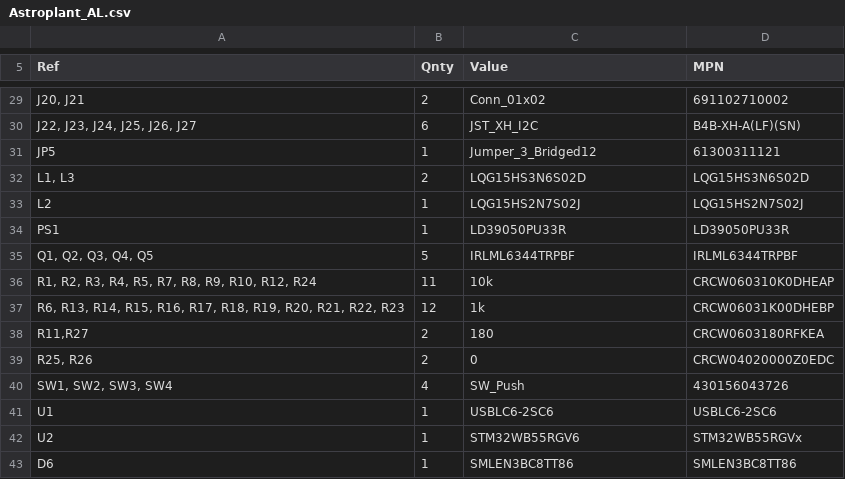
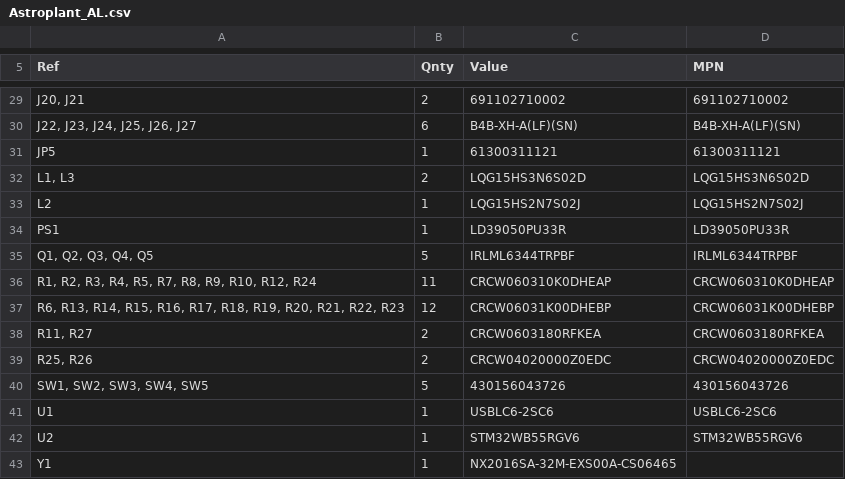
Before and after one commit to AstroPlant/astroplant-hardware, a CSV file: Electronics/PCB/AstroPlant_ExtensionBoard/astroplant-extension-board-mk0-7/Astroplant_AL.csv, drawn as a sheet; only a part is shown, gaps mark what is left out; removed rows and columns are numbered as before the commit, all else as after; the diff covers the shown part only; the diff names each change by its address in the sheet, - before the commit and + after, or states it on an @@ line.

```diff
--- a/Electronics/PCB/AstroPlant_ExtensionBoard/astroplant-extension-board-mk0-7/Astroplant_AL.csv
+++ b/Electronics/PCB/AstroPlant_ExtensionBoard/astroplant-extension-board-mk0-7/Astroplant_AL.csv
-C29 (Value): Conn_01x02
+C29 (Value): 691102710002
-C30 (Value): JST_XH_I2C
+C30 (Value): B4B-XH-A(LF)(SN)
-C31 (Value): Jumper_3_Bridged12
+C31 (Value): 61300311121
-C36 (Value): 10k
+C36 (Value): CRCW060310K0DHEAP
-C37 (Value): 1k
+C37 (Value): CRCW06031K00DHEBP
-A38 (Ref): R11,R27
+A38 (Ref): R11, R27
-C38 (Value): 180
+C38 (Value): CRCW0603180RFKEA
-C39 (Value): 0
+C39 (Value): CRCW04020000Z0EDC
-row 40: SW1, SW2, SW3, SW4 | 4 | SW_Push | 430156043726
+row 40: SW1, SW2, SW3, SW4, SW5 | 5 | 430156043726 | 430156043726
-D42 (MPN): STM32WB55RGVx
+D42 (MPN): STM32WB55RGV6
@@ row 43 moved to row 18: D6 @@
+row 43: Y1 | 1 | NX2016SA-32M-EXS00A-CS06465
```
Also changed, not shown: 2 added rows, 3 removed rows and 20 edited cells elsewhere in this file, 30 other files.
